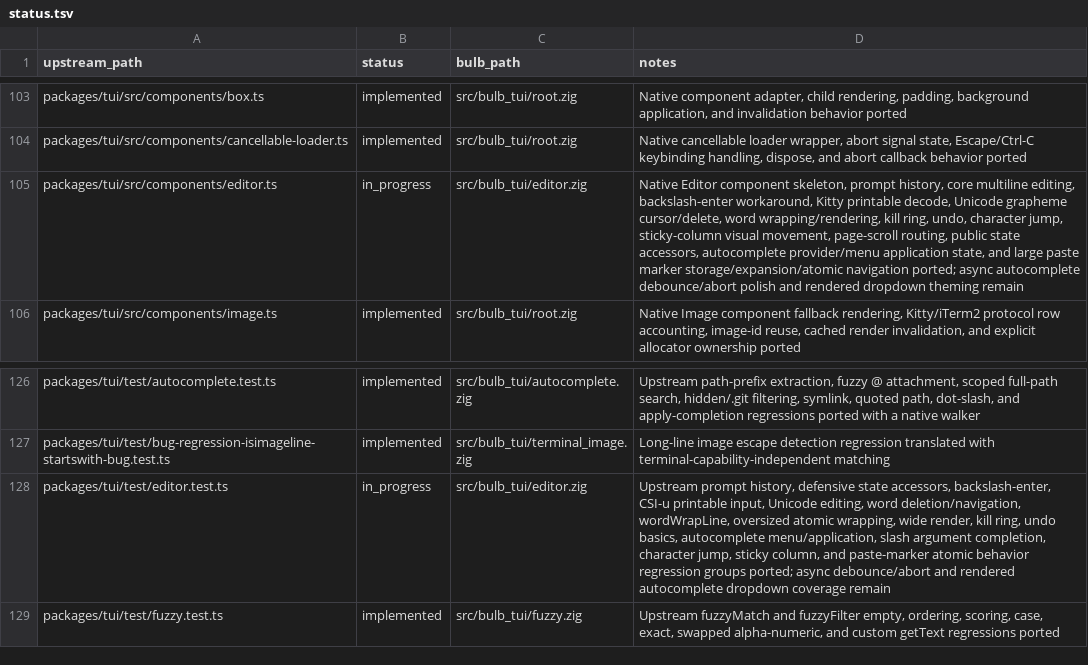
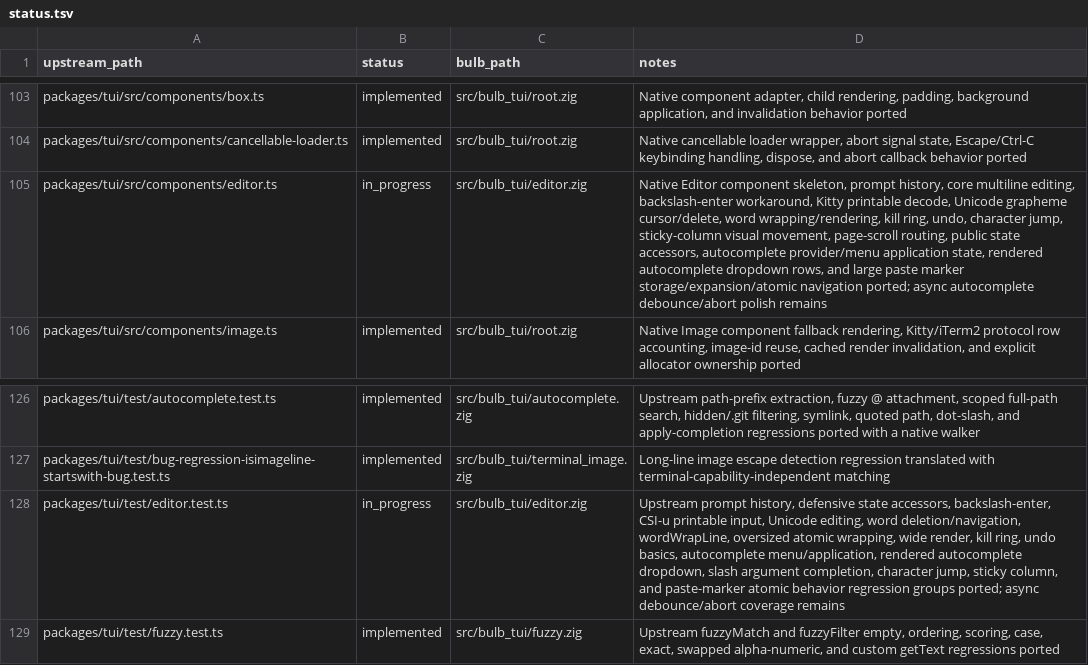
Before and after one commit to anggakhrsma/bulb, a TSV file: parity/status.tsv, drawn as a sheet; only a part is shown, gaps mark what is left out.

```diff
--- a/parity/status.tsv
+++ b/parity/status.tsv
@@ -104,3 +104,3 @@ packages/tui/src/components/box.ts	implemented	src/bulb_tui/root.zig	Native comp
 packages/tui/src/components/cancellable-loader.ts	implemented	src/bulb_tui/root.zig	Native cancellable loader wrapper, abort signal state, Escape/Ctrl-C keybinding handling, dispose, and abort callback behavior ported
-packages/tui/src/components/editor.ts	in_progress	src/bulb_tui/editor.zig	Native Editor component skeleton, prompt history, core multiline editing, backslash-enter workaround, Kitty printable decode, Unicode grapheme cursor/delete, word wrapping/rendering, kill ring, undo, character jump, sticky-column visual movement, page-scroll routing, public state accessors, autocomplete provider/menu application state, and large paste marker storage/expansion/atomic navigation ported; async autocomplete debounce/abort polish and rendered dropdown theming remain
+packages/tui/src/components/editor.ts	in_progress	src/bulb_tui/editor.zig	Native Editor component skeleton, prompt history, core multiline editing, backslash-enter workaround, Kitty printable decode, Unicode grapheme cursor/delete, word wrapping/rendering, kill ring, undo, character jump, sticky-column visual movement, page-scroll routing, public state accessors, autocomplete provider/menu application state, rendered autocomplete dropdown rows, and large paste marker storage/expansion/atomic navigation ported; async autocomplete debounce/abort polish remains
 packages/tui/src/components/image.ts	implemented	src/bulb_tui/root.zig	Native Image component fallback rendering, Kitty/iTerm2 protocol row accounting, image-id reuse, cached render invalidation, and explicit allocator ownership ported
@@ -127,3 +127,3 @@ packages/tui/test/autocomplete.test.ts	implemented	src/bulb_tui/autocomplete.zig
 packages/tui/test/bug-regression-isimageline-startswith-bug.test.ts	implemented	src/bulb_tui/terminal_image.zig	Long-line image escape detection regression translated with terminal-capability-independent matching
-packages/tui/test/editor.test.ts	in_progress	src/bulb_tui/editor.zig	Upstream prompt history, defensive state accessors, backslash-enter, CSI-u printable input, Unicode editing, word deletion/navigation, wordWrapLine, oversized atomic wrapping, wide render, kill ring, undo basics, autocomplete menu/application, slash argument completion, character jump, sticky column, and paste-marker atomic behavior regression groups ported; async debounce/abort and rendered autocomplete dropdown coverage remain
+packages/tui/test/editor.test.ts	in_progress	src/bulb_tui/editor.zig	Upstream prompt history, defensive state accessors, backslash-enter, CSI-u printable input, Unicode editing, word deletion/navigation, wordWrapLine, oversized atomic wrapping, wide render, kill ring, undo basics, autocomplete menu/application, rendered autocomplete dropdown, slash argument completion, character jump, sticky column, and paste-marker atomic behavior regression groups ported; async debounce/abort coverage remains
 packages/tui/test/fuzzy.test.ts	implemented	src/bulb_tui/fuzzy.zig	Upstream fuzzyMatch and fuzzyFilter empty, ordering, scoring, case, exact, swapped alpha-numeric, and custom getText regressions ported
```
Also changed, not shown: parity/ledger.tsv, 1 other file.
